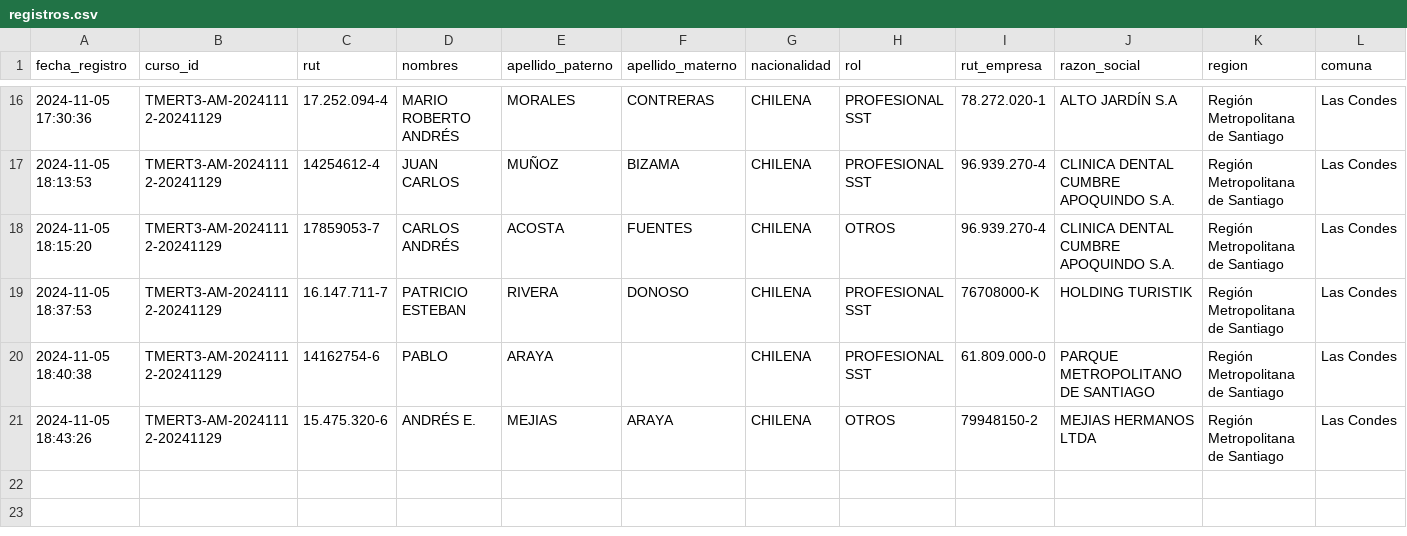
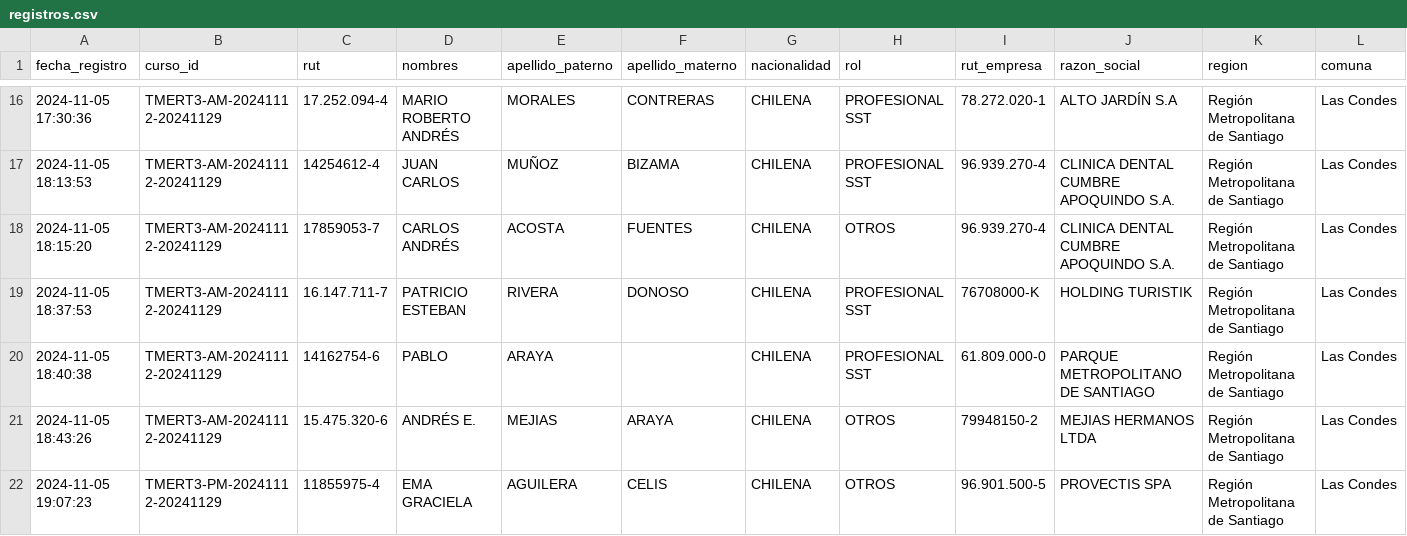
Before and after one commit to DVicenteC/InscripcionCursoTMERT, a CSV file: data/registros.csv, drawn as a sheet; only a part is shown, gaps mark what is left out; rows hold the shown columns only; the diff names each change by its address in the sheet, - before the commit and + after, or states it on an @@ line.

Commit message:
Nuevo registro 2024-11-05 19:07:23.783138

```diff
--- a/data/registros.csv
+++ b/data/registros.csv
+row 22: 2024-11-05 19:07:23 | TMERT3-PM-20241112-20241129 | 11855975-4 | EMA GRACIELA | AGUILERA | CELIS | CHILENA | OTROS | 96.901.500-5 | PROVECTIS SPA | Región Metropolitana de Santiago | Las Condes
```
